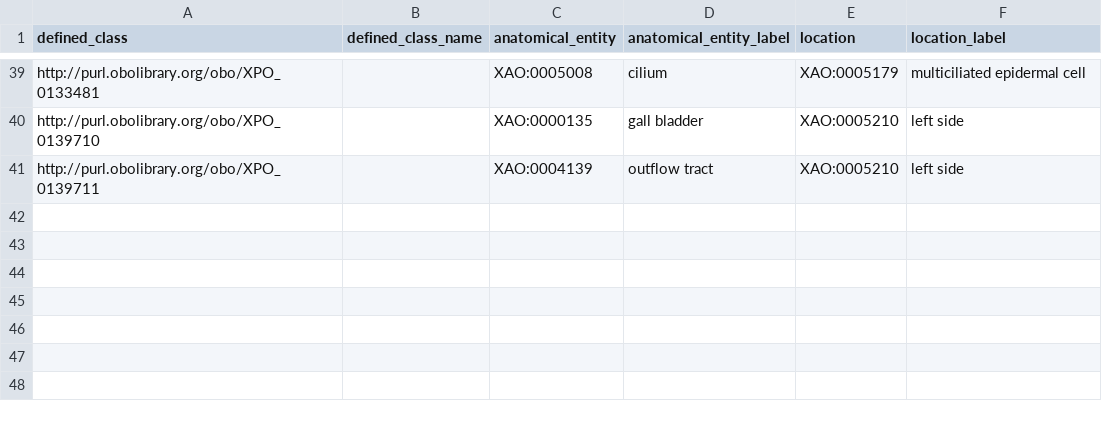
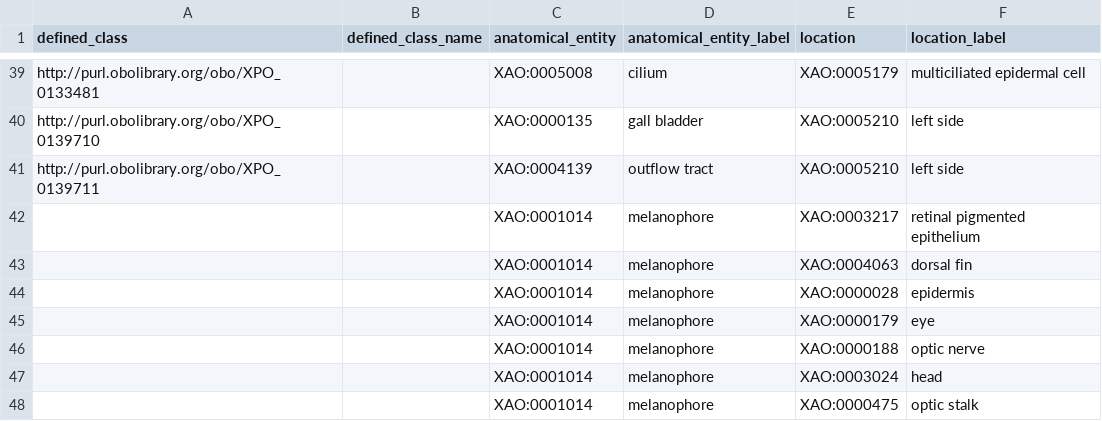
Before and after one commit to obophenotype/xenopus-phenotype-ontology, a TSV file: src/patterns/data/manual/abnormalAbsenceOfAnatomicalEntityInLocation.tsv, drawn as a sheet; only a part is shown, gaps mark what is left out.

Commit message:
New terms for melanophore, resolves #118.

```diff
--- a/src/patterns/data/manual/abnormalAbsenceOfAnatomicalEntityInLocation.tsv
+++ b/src/patterns/data/manual/abnormalAbsenceOfAnatomicalEntityInLocation.tsv
@@ -41 +41,8 @@ http://purl.obolibrary.org/obo/XPO_0139710		XAO:0000135	gall bladder	XAO:0005210
 http://purl.obolibrary.org/obo/XPO_0139711		XAO:0004139	outflow tract	XAO:0005210	left side
+		XAO:0001014	melanophore	XAO:0003217	retinal pigmented epithelium
+		XAO:0001014	melanophore	XAO:0004063	dorsal fin
+		XAO:0001014	melanophore	XAO:0000028	epidermis
+		XAO:0001014	melanophore	XAO:0000179	eye
+		XAO:0001014	melanophore	XAO:0000188	optic nerve
+		XAO:0001014	melanophore	XAO:0003024	head
+		XAO:0001014	melanophore	XAO:0000475	optic stalk
```
Also changed, not shown: src/patterns/data/manual/abnormallyDecreasedNumberOfAnatomicalEntityInLocation.tsv, src/patterns/data/manual/abnormallyIncreasedNumberOfAnatomicalEntityInLocation.tsv, 2 other files.
